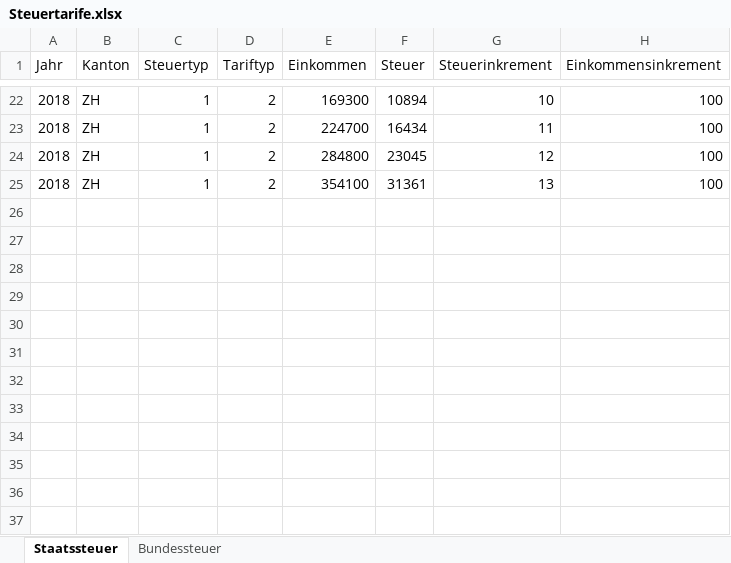
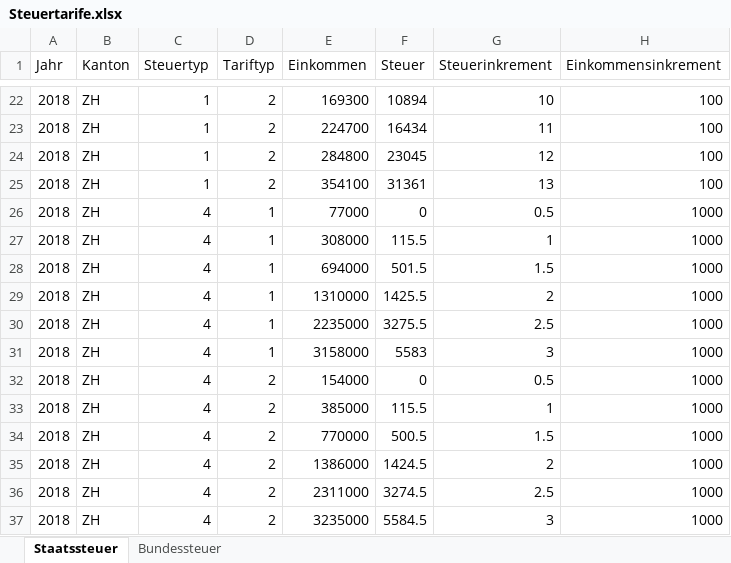
Before and after one commit to dniggeler/PensionTools, an Excel workbook: data/Steuertarife.xlsx, sheet Staatssteuer, drawn as a sheet; only a part is shown, gaps mark what is left out; values as stored, in another font and other column widths than the file's, no borders; the diff names each change by its address in the sheet, - before the commit and + after, or states it on an @@ line.

```diff
--- a/data/Steuertarife.xlsx (sheet Staatssteuer)
+++ b/data/Steuertarife.xlsx (sheet Staatssteuer)
+row 26: 2018 | ZH | 4 | 1 | 77000 | 0 | 0.5 | 1000
+row 27: 2018 | ZH | 4 | 1 | 308000 | 115.5 | 1 | 1000
+row 28: 2018 | ZH | 4 | 1 | 694000 | 501.5 | 1.5 | 1000
+row 29: 2018 | ZH | 4 | 1 | 1310000 | 1425.5 | 2 | 1000
+row 30: 2018 | ZH | 4 | 1 | 2235000 | 3275.5 | 2.5 | 1000
+row 31: 2018 | ZH | 4 | 1 | 3158000 | 5583 | 3 | 1000
+row 32: 2018 | ZH | 4 | 2 | 154000 | 0 | 0.5 | 1000
+row 33: 2018 | ZH | 4 | 2 | 385000 | 115.5 | 1 | 1000
+row 34: 2018 | ZH | 4 | 2 | 770000 | 500.5 | 1.5 | 1000
+row 35: 2018 | ZH | 4 | 2 | 1386000 | 1424.5 | 2 | 1000
+row 36: 2018 | ZH | 4 | 2 | 2311000 | 3274.5 | 2.5 | 1000
+row 37: 2018 | ZH | 4 | 2 | 3235000 | 5584.5 | 3 | 1000
```
Also changed, not shown: 2 other files.
